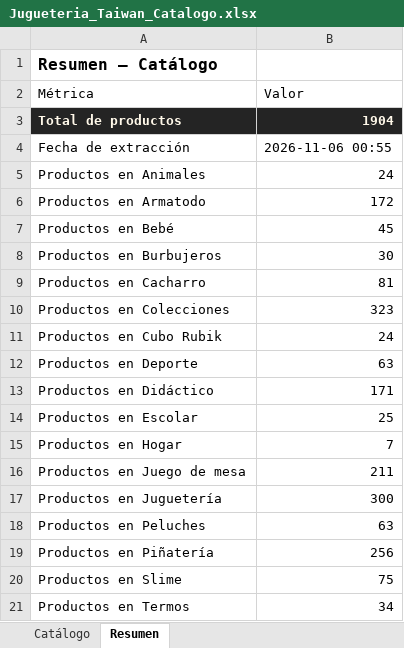
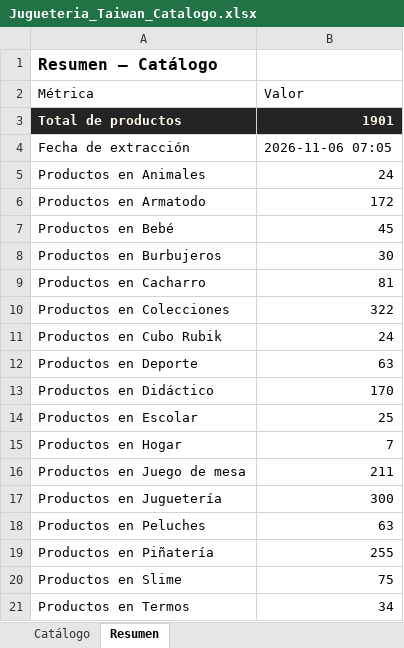
Before and after one commit to ikib2c/iki, an Excel workbook: Jugueteria_Taiwan_Catalogo.xlsx, sheet Resumen, drawn as a sheet; values as stored, in another font and other column widths than the file's, no borders; the diff names each change by its address in the sheet, - before the commit and + after, or states it on an @@ line.

```diff
--- a/Jugueteria_Taiwan_Catalogo.xlsx (sheet Resumen)
+++ b/Jugueteria_Taiwan_Catalogo.xlsx (sheet Resumen)
-B3 (Valor): 1904
+B3 (Valor): 1901
-B4 (Valor): 2026-11-06 00:55
+B4 (Valor): 2026-11-06 07:05
-B10 (Valor): 323
+B10 (Valor): 322
-B13 (Valor): 171
+B13 (Valor): 170
-B19 (Valor): 256
+B19 (Valor): 255
```
Also changed, not shown: sheet Catálogo, Gava_Joyeria_Catalogo.xlsx, OpenMind_Catalogo.xlsx, 3 other files.
